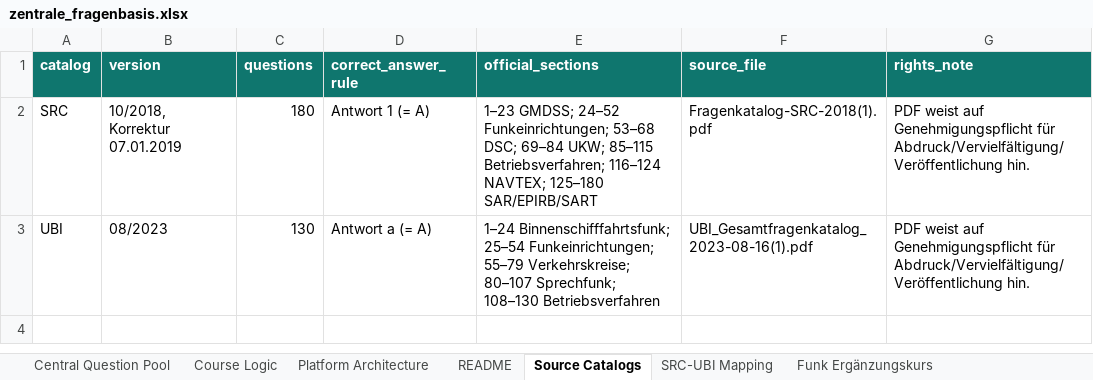
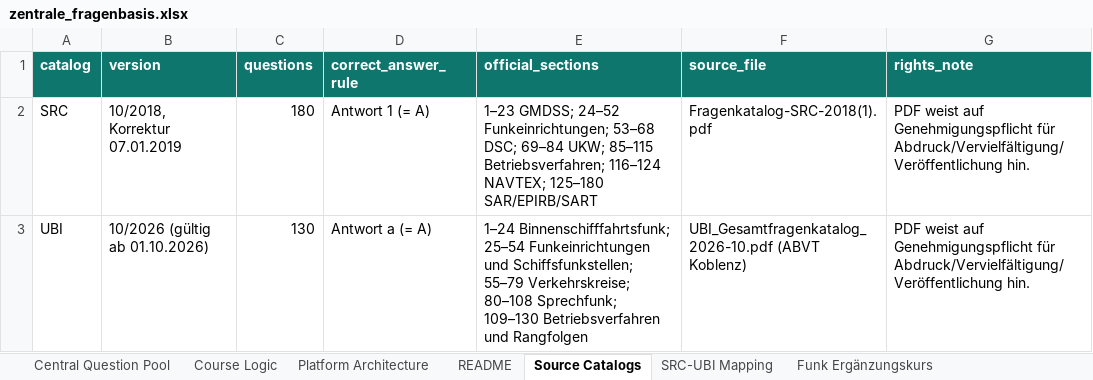
Before and after one commit to hastla007/boatingschool, an Excel workbook: database/data/zentrale_fragenbasis.xlsx, sheet Source Catalogs, drawn as a sheet; values as stored, in another font and other column widths than the file's, no borders; the diff names each change by its address in the sheet, - before the commit and + after, or states it on an @@ line.

```diff
--- a/database/data/zentrale_fragenbasis.xlsx (sheet Source Catalogs)
+++ b/database/data/zentrale_fragenbasis.xlsx (sheet Source Catalogs)
-B3 (version): 08/2023
+B3 (version): 10/2026 (gültig ab 01.10.2026)
-E3 (official_sections): …Binnenschifffahrtsfunk; 25–54 Funkeinrichtungen; 55–79 Verkehrskreise; 80–107 Sprechfunk; 108–130 Betriebsverfahren
+E3 (official_sections): …Binnenschifffahrtsfunk; 25–54 Funkeinrichtungen und Schiffsfunkstellen; 55–79 Verkehrskreise; 80–108 Sprechfunk; 109–130 Betriebsverfahren und Rangfolgen
-F3 (source_file): UBI_Gesamtfragenkatalog_2023-08-16(1).pdf
+F3 (source_file): UBI_Gesamtfragenkatalog_2026-10.pdf (ABVT Koblenz)
```
Also changed, not shown: sheet Central Question Pool, 13 other files.
